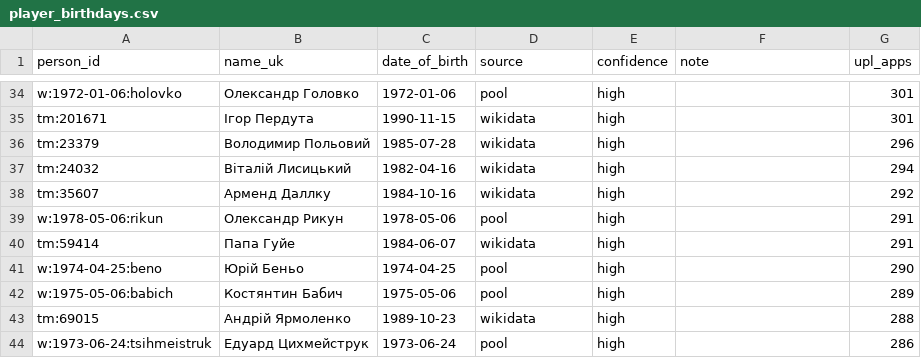
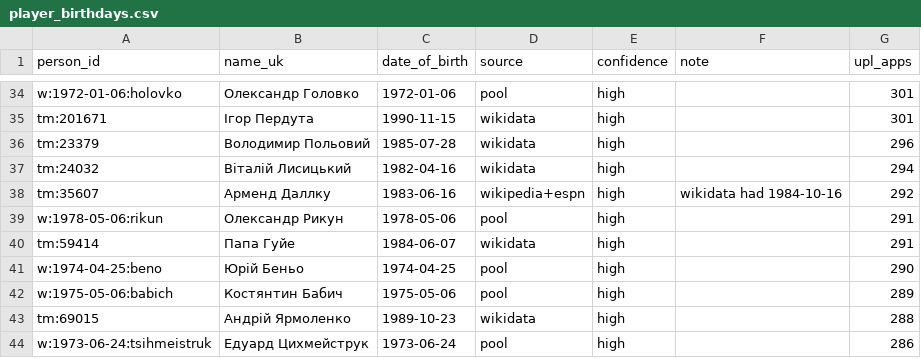
Before and after one commit to podogrej/upl-30-0, a CSV file: data/birthdays/player_birthdays.csv, drawn as a sheet; only a part is shown, gaps mark what is left out.

```diff
--- a/data/birthdays/player_birthdays.csv
+++ b/data/birthdays/player_birthdays.csv
@@ -37,3 +37,3 @@ tm:23379,Володимир Польовий,1985-07-28,wikidata,high,,296
 tm:24032,Віталій Лисицький,1982-04-16,wikidata,high,,294
-tm:35607,Арменд Даллку,1984-10-16,wikidata,high,,292
+tm:35607,Арменд Даллку,1983-06-16,wikipedia+espn,high,wikidata had 1984-10-16,292
 w:1978-05-06:rikun,Олександр Рикун,1978-05-06,pool,high,,291
```
